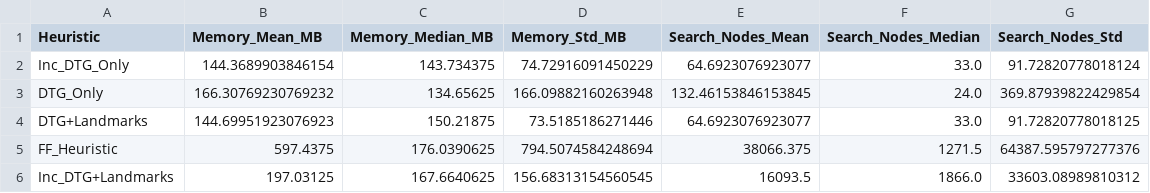
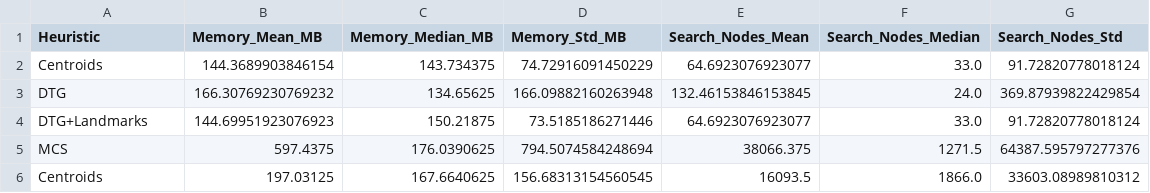
Before and after one commit to abnba24/fmap-enhanced-heuristics, a CSV file: analysis_outputs/results/plots/efficiency_analysis_table.csv, drawn as a sheet.

```diff
--- a/analysis_outputs/results/plots/efficiency_analysis_table.csv
+++ b/analysis_outputs/results/plots/efficiency_analysis_table.csv
@@ -1,6 +1,6 @@
 Heuristic,Memory_Mean_MB,Memory_Median_MB,Memory_Std_MB,Search_Nodes_Mean,Search_Nodes_Median,Search_Nodes_Std
-Inc_DTG_Only,144.3689903846154,143.734375,74.72916091450229,64.6923076923077,33.0,91.72820778018124
-DTG_Only,166.30769230769232,134.65625,166.09882160263948,132.46153846153845,24.0,369.87939822429854
-DTG+Landmarks,144.69951923076923,150.21875,73.5185186271446,64.6923076923077,33.0,91.72820778018125
-FF_Heuristic,597.4375,176.0390625,794.5074584248694,38066.375,1271.5,64387.595797277376
-Inc_DTG+Landmarks,197.03125,167.6640625,156.68313154560545,16093.5,1866.0,33603.08989810312
+Centroids,144.3689903846154,143.734375,74.72916091450229,64.6923076923077,33.0,91.72820778018124
+DTG,166.30769230769232,134.65625,166.09882160263948,132.46153846153845,24.0,369.87939822429854
+DTG+Landmarks,144.69951923076923,150.21875,73.5185186271446,64.6923076923077,33.0,91.72820778018124
+MCS,597.4375,176.0390625,794.5074584248694,38066.375,1271.5,64387.595797277376
+Centroids,197.03125,167.6640625,156.68313154560545,16093.5,1866.0,33603.08989810312
```
Also changed, not shown: analysis_outputs/results/plots/comprehensive_metrics_comparison.csv, analysis_outputs/results/plots/domain_analysis.csv, 8 other files.
